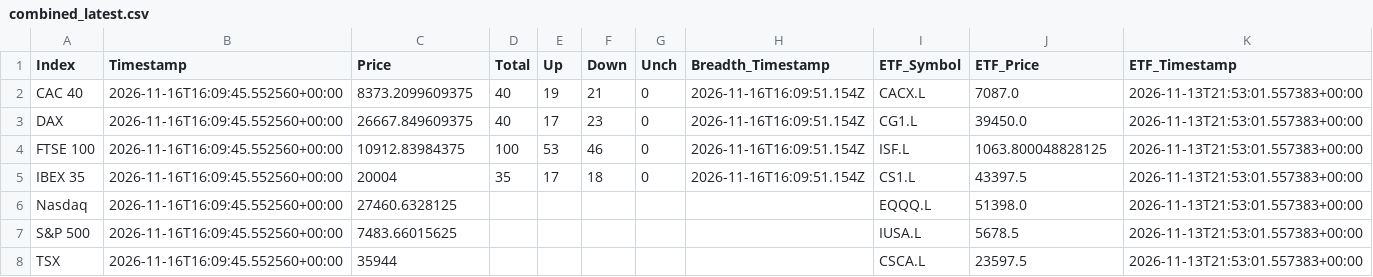
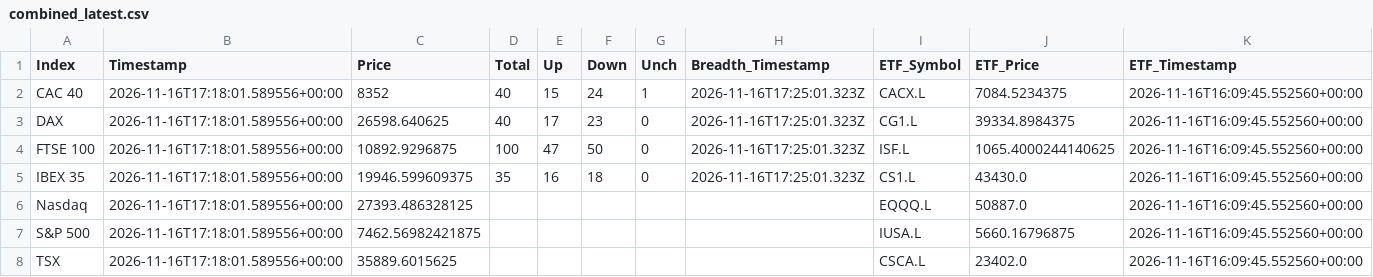
Before and after one commit to compound-lab/data, a CSV file: published/data/datasets/index_breadth/combined_latest.csv, drawn as a sheet.

```diff
--- a/published/data/datasets/index_breadth/combined_latest.csv
+++ b/published/data/datasets/index_breadth/combined_latest.csv
@@ -1,8 +1,8 @@
 Index,Timestamp,Price,Total,Up,Down,Unch,Breadth_Timestamp,ETF_Symbol,ETF_Price,ETF_Timestamp
-CAC 40,2026-11-16T16:09:45.552560+00:00,8373.2099609375,40,19,21,0,2026-11-16T16:09:51.154Z,CACX.L,7087.0,2026-11-13T21:53:01.557383+00:00
-DAX,2026-11-16T16:09:45.552560+00:00,26667.849609375,40,17,23,0,2026-11-16T16:09:51.154Z,CG1.L,39450.0,2026-11-13T21:53:01.557383+00:00
-FTSE 100,2026-11-16T16:09:45.552560+00:00,10912.83984375,100,53,46,0,2026-11-16T16:09:51.154Z,ISF.L,1063.800048828125,2026-11-13T21:53:01.557383+00:00
-IBEX 35,2026-11-16T16:09:45.552560+00:00,20004,35,17,18,0,2026-11-16T16:09:51.154Z,CS1.L,43397.5,2026-11-13T21:53:01.557383+00:00
-Nasdaq,2026-11-16T16:09:45.552560+00:00,27460.6328125,,,,,,EQQQ.L,51398.0,2026-11-13T21:53:01.557383+00:00
-S&P 500,2026-11-16T16:09:45.552560+00:00,7483.66015625,,,,,,IUSA.L,5678.5,2026-11-13T21:53:01.557383+00:00
-TSX,2026-11-16T16:09:45.552560+00:00,35944,,,,,,CSCA.L,23597.5,2026-11-13T21:53:01.557383+00:00
+CAC 40,2026-11-16T17:18:01.589556+00:00,8352,40,15,24,1,2026-11-16T17:25:01.323Z,CACX.L,7084.5234375,2026-11-16T16:09:45.552560+00:00
+DAX,2026-11-16T17:18:01.589556+00:00,26598.640625,40,17,23,0,2026-11-16T17:25:01.323Z,CG1.L,39334.8984375,2026-11-16T16:09:45.552560+00:00
+FTSE 100,2026-11-16T17:18:01.589556+00:00,10892.9296875,100,47,50,0,2026-11-16T17:25:01.323Z,ISF.L,1065.4000244140625,2026-11-16T16:09:45.552560+00:00
+IBEX 35,2026-11-16T17:18:01.589556+00:00,19946.599609375,35,16,18,0,2026-11-16T17:25:01.323Z,CS1.L,43430.0,2026-11-16T16:09:45.552560+00:00
+Nasdaq,2026-11-16T17:18:01.589556+00:00,27393.486328125,,,,,,EQQQ.L,50887.0,2026-11-16T16:09:45.552560+00:00
+S&P 500,2026-11-16T17:18:01.589556+00:00,7462.56982421875,,,,,,IUSA.L,5660.16796875,2026-11-16T16:09:45.552560+00:00
+TSX,2026-11-16T17:18:01.589556+00:00,35889.6015625,,,,,,CSCA.L,23402.0,2026-11-16T16:09:45.552560+00:00
```
Also changed, not shown: published/data/datasets/b_ukx/latest.csv, published/data/datasets/index_breadth/latest.csv, 26 other files.
